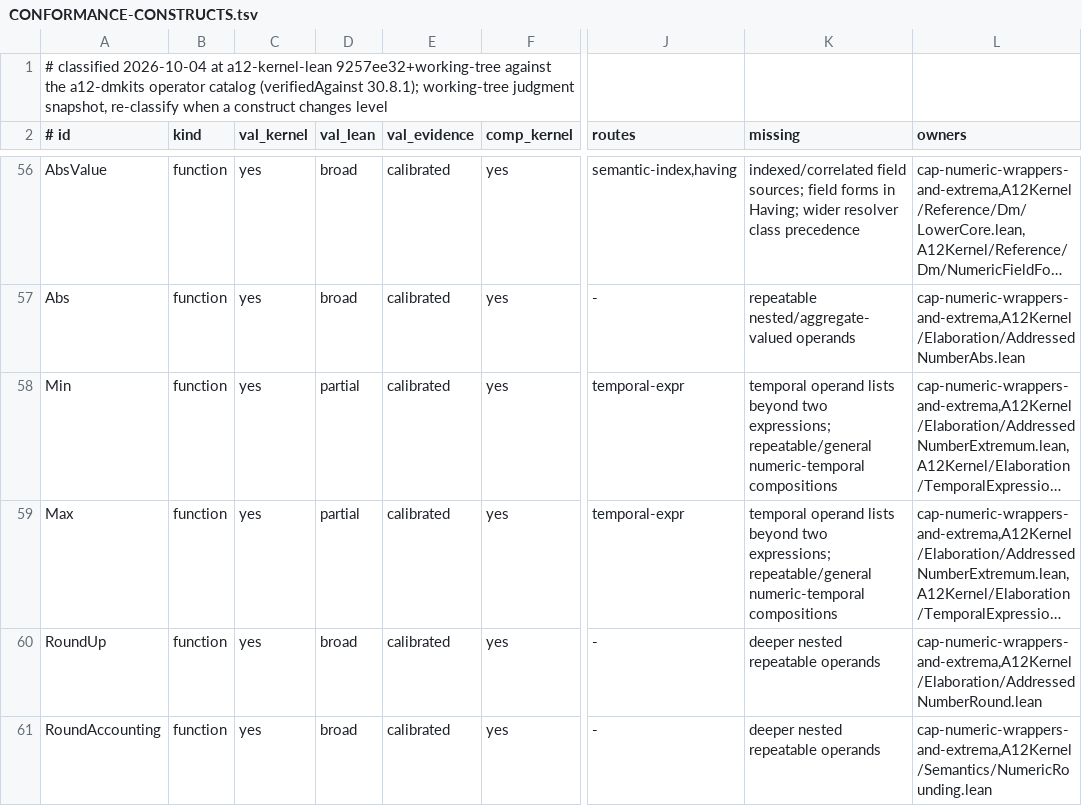
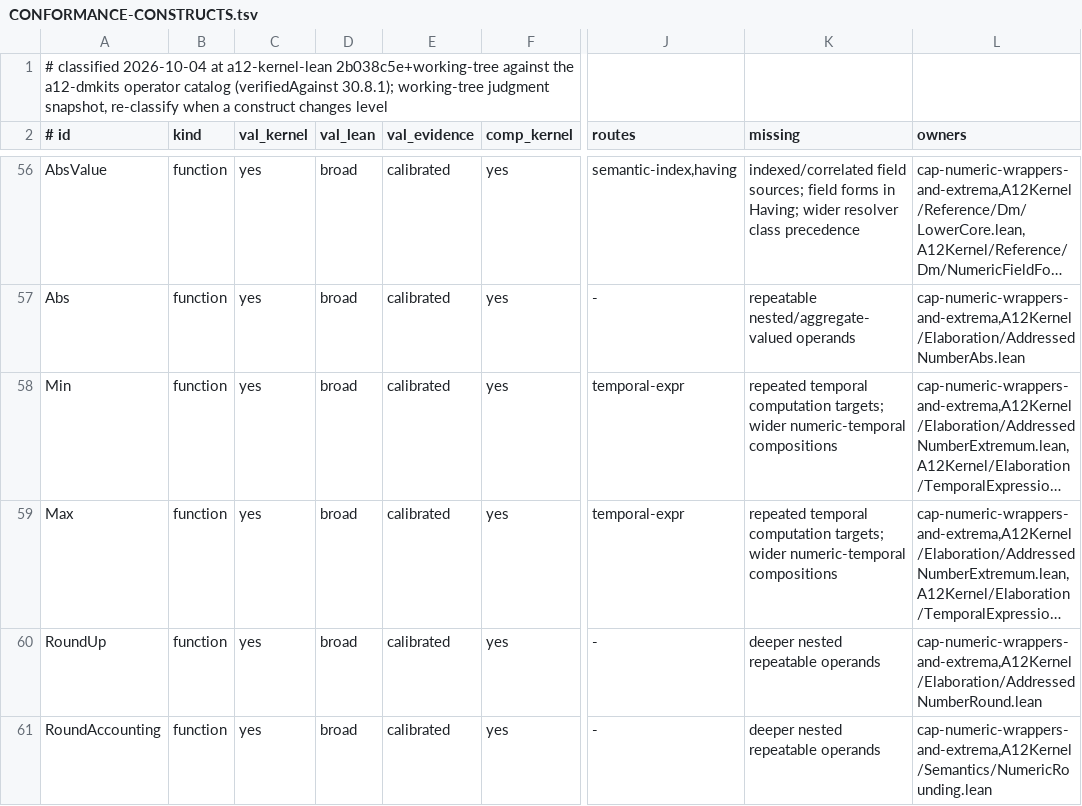
Before and after one commit to mbackschat/a12-kernel-lean, a TSV file: docs/CONFORMANCE-CONSTRUCTS.tsv, drawn as a sheet; only a part is shown, gaps mark what is left out; long unchanged cells end in …; the diff names each change by its address in the sheet, - before the commit and + after, or states it on an @@ line.

Commit message:
feat(temporal): support nonempty Min and Max expression lists
Preserve nested calls and each call’s constant budget while reusing the ordered temporal evaluator. Validation gains both extrema cells; repeated temporal computation targets and extended-list Kernel calibration remain open.

```diff
--- a/docs/CONFORMANCE-CONSTRUCTS.tsv
+++ b/docs/CONFORMANCE-CONSTRUCTS.tsv
-A1 (# id): …at a12-kernel-lean 9257ee32+working-tree against the…
+A1 (# id): …at a12-kernel-lean 2b038c5e+working-tree against the…
-D58:D59 (val_lean): partial
+D58:D59 (val_lean): broad
-K58:K59 (missing): temporal operand lists beyond two expressions; repeatable/general numeric-temporal compositions
+K58:K59 (missing): repeated temporal computation targets; wider numeric-temporal compositions
```
Also changed, not shown: 9 other files.
